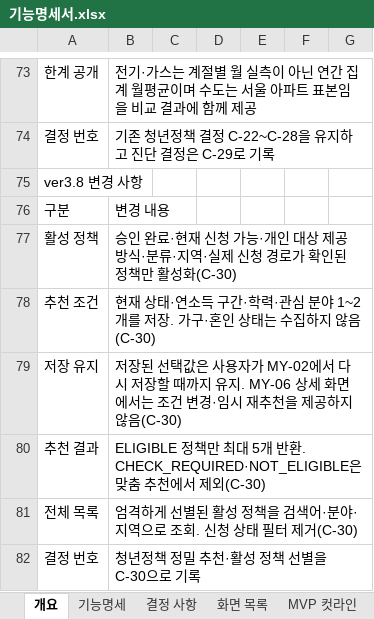
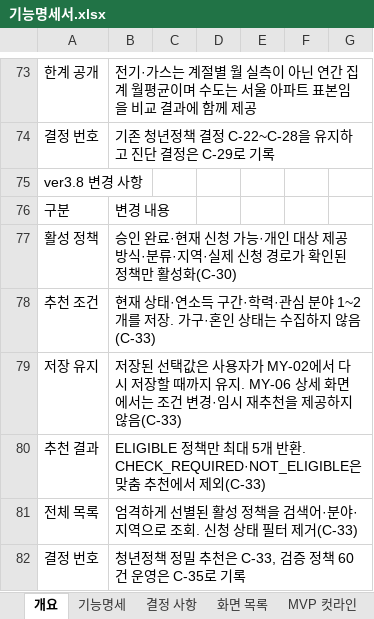
Before and after one commit to dont-worry-be-green/greenpocket, an Excel workbook: docs/feature-spec/기능명세서.xlsx, sheet 개요, drawn as a sheet; only a part is shown, gaps mark what is left out; values as stored, in another font and other column widths than the file's, no borders; the diff names each change by its address in the sheet, - before the commit and + after, or states it on an @@ line.

Commit message:
fix: 검증 청년정책 60건 안전 교체 (#166)

```diff
--- a/docs/feature-spec/기능명세서.xlsx (sheet 개요)
+++ b/docs/feature-spec/기능명세서.xlsx (sheet 개요)
-B78: …지 않음(C-30)
+B78: …지 않음(C-33)
-B79: …지 않음(C-30)
+B79: …지 않음(C-33)
-B80: …서 제외(C-30)
+B80: …서 제외(C-33)
-B81: …터 제거(C-30)
+B81: …터 제거(C-33)
-B82: 청년정책 정밀 추천·활성 정책 선별을 C-30으로 기록
+B82: 청년정책 정밀 추천은 C-33, 검증 정책 60건 운영은 C-35로 기록
```
Also changed, not shown: sheet 결정 사항, 11 other files.
